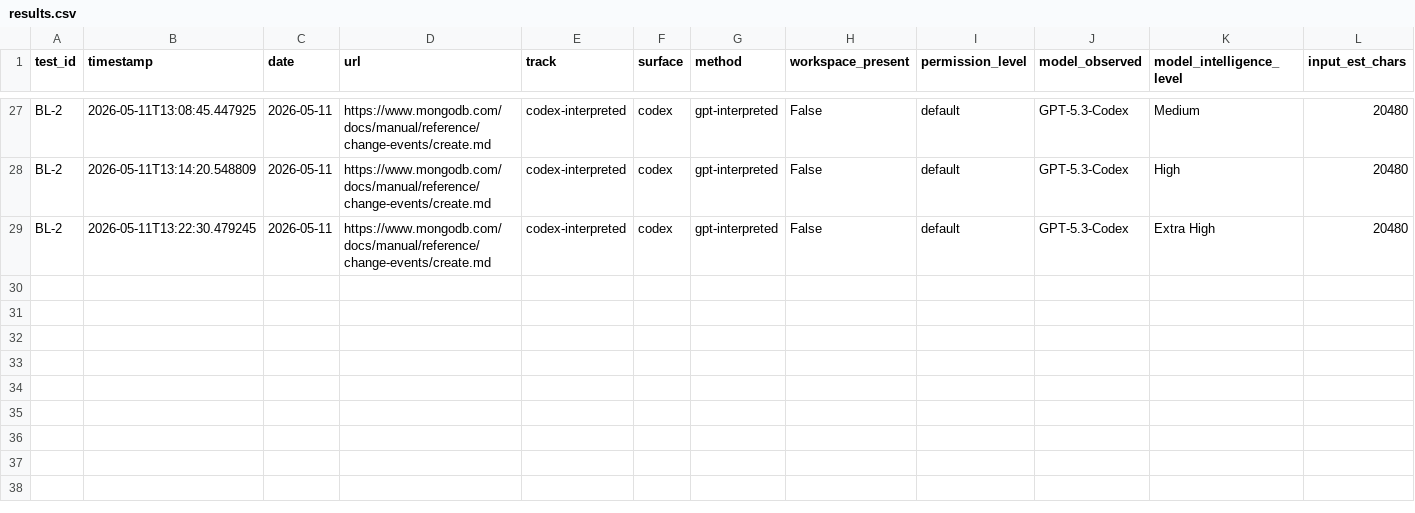
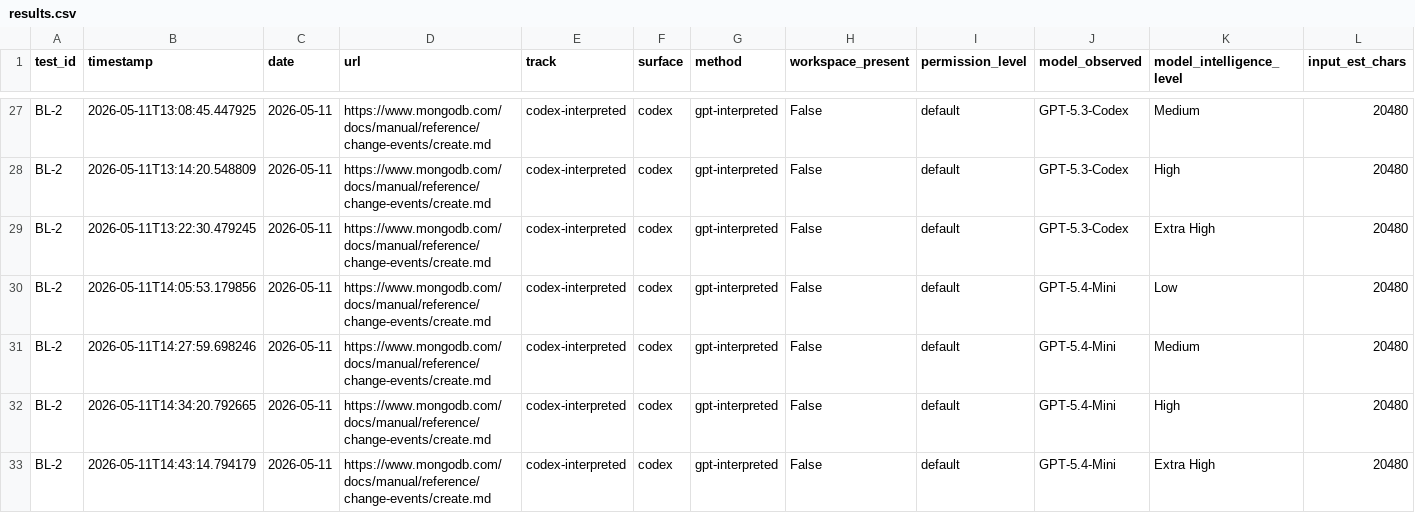
Before and after one commit to rhyannonjoy/agent-ecosystem-testing, a CSV file: open-ai-codex-web-search/results/codex-interpreted/results.csv, drawn as a sheet; only a part is shown, gaps mark what is left out; rows hold the shown columns only; the diff names each change by its address in the sheet, - before the commit and + after, or states it on an @@ line.

Commit message:
[add] GPT-5.4-Mini BL-2 results (Issue #149)

```diff
--- a/open-ai-codex-web-search/results/codex-interpreted/results.csv
+++ b/open-ai-codex-web-search/results/codex-interpreted/results.csv
+row 30: BL-2 | 2026-05-11T14:05:53.179856 | 2026-05-11 | https://www.mongodb.com/docs/manual/reference/change-events/create.md | codex-interpreted | codex | gpt-interpreted | False | default | GPT-5.4-Mini | Low | 20480
+row 31: BL-2 | 2026-05-11T14:27:59.698246 | 2026-05-11 | https://www.mongodb.com/docs/manual/reference/change-events/create.md | codex-interpreted | codex | gpt-interpreted | False | default | GPT-5.4-Mini | Medium | 20480
+row 32: BL-2 | 2026-05-11T14:34:20.792665 | 2026-05-11 | https://www.mongodb.com/docs/manual/reference/change-events/create.md | codex-interpreted | codex | gpt-interpreted | False | default | GPT-5.4-Mini | High | 20480
+row 33: BL-2 | 2026-05-11T14:43:14.794179 | 2026-05-11 | https://www.mongodb.com/docs/manual/reference/change-events/create.md | codex-interpreted | codex | gpt-interpreted | False | default | GPT-5.4-Mini | Extra High | 20480
```
